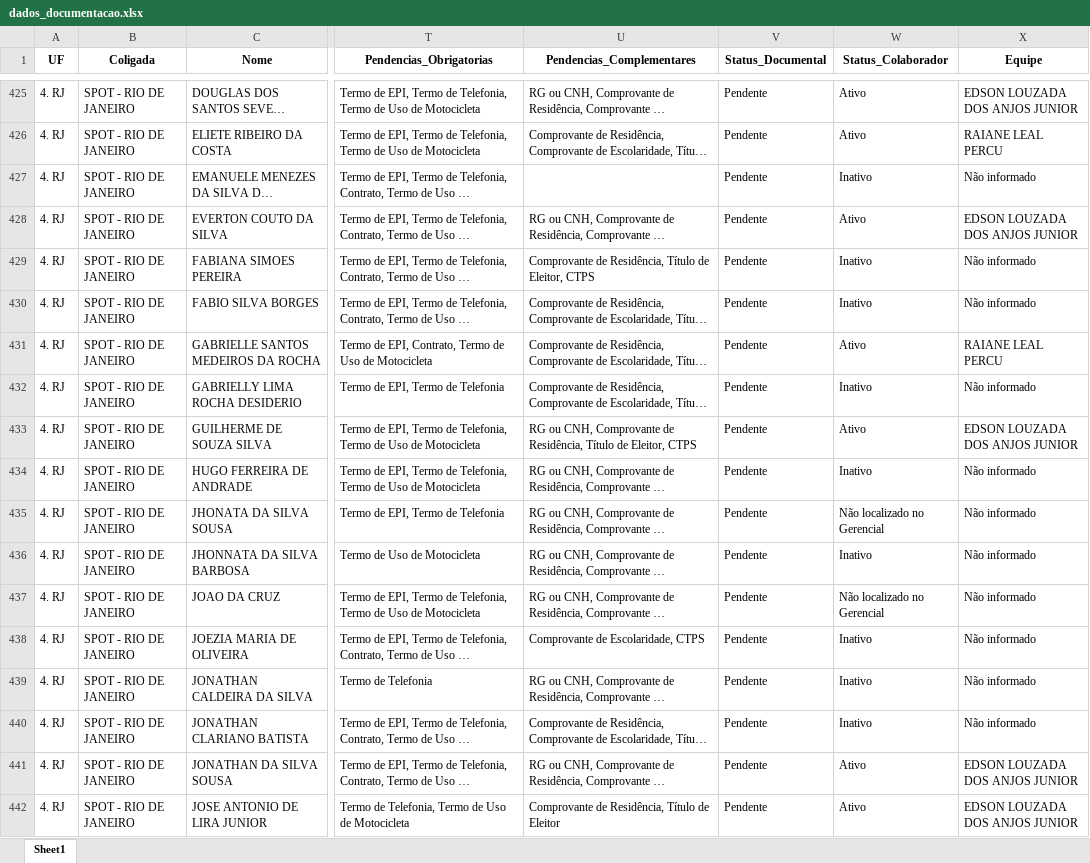
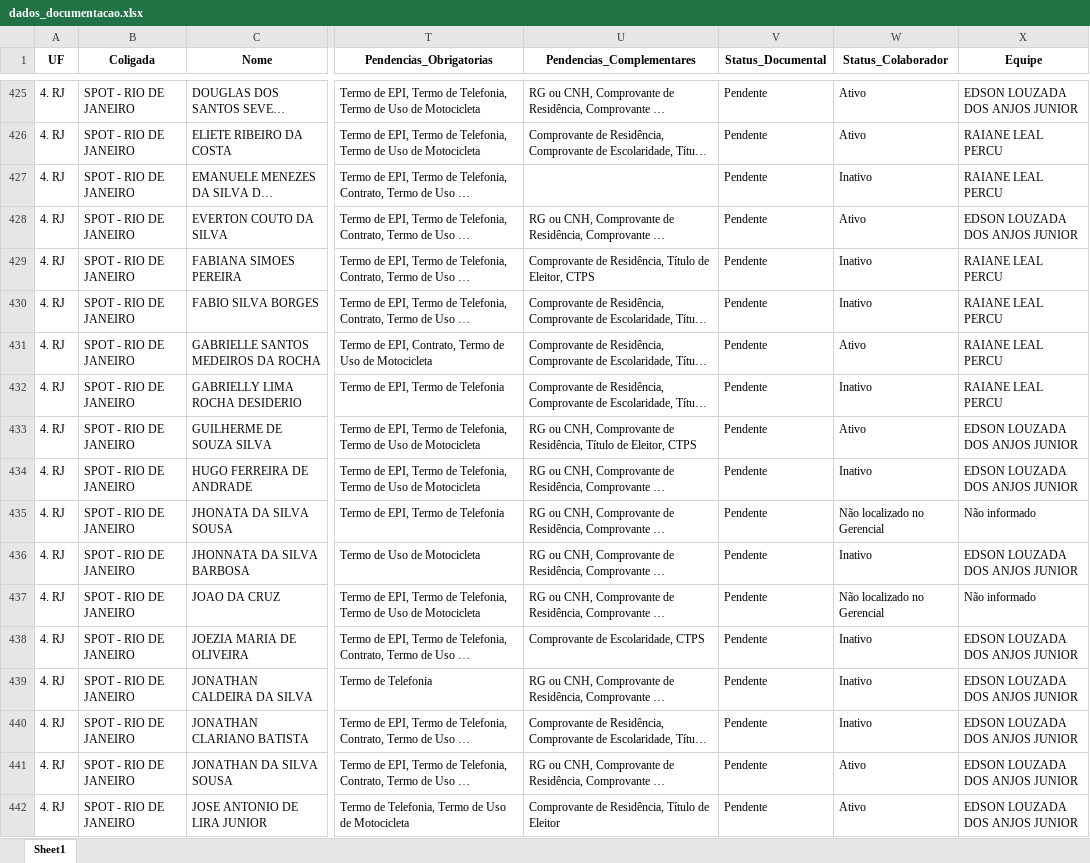
Before and after one commit to rafaelatorresspot-ui/auditoriaa, an Excel workbook: dados/dados_documentacao.xlsx, sheet Sheet1, drawn as a sheet; only a part is shown, gaps mark what is left out; long unchanged cells end in …; values as stored, in another font and other column widths than the file's, no borders; the diff covers the shown part only; the diff names each change by its address in the sheet, - before the commit and + after, or states it on an @@ line.

```diff
--- a/dados/dados_documentacao.xlsx (sheet Sheet1)
+++ b/dados/dados_documentacao.xlsx (sheet Sheet1)
-X427 (Equipe): Não informado
+X427 (Equipe): RAIANE LEAL PERCU
-X429:X430 (Equipe): Não informado
+X429:X430 (Equipe): RAIANE LEAL PERCU
-X432 (Equipe): Não informado
+X432 (Equipe): RAIANE LEAL PERCU
-X434 (Equipe): Não informado
+X434 (Equipe): EDSON LOUZADA DOS ANJOS JUNIOR
-X436 (Equipe): Não informado
+X436 (Equipe): EDSON LOUZADA DOS ANJOS JUNIOR
-X438:X440 (Equipe): Não informado
+X438:X440 (Equipe): EDSON LOUZADA DOS ANJOS JUNIOR
```
Also changed, not shown: 193 edited cells elsewhere in this sheet, 2 other files.
